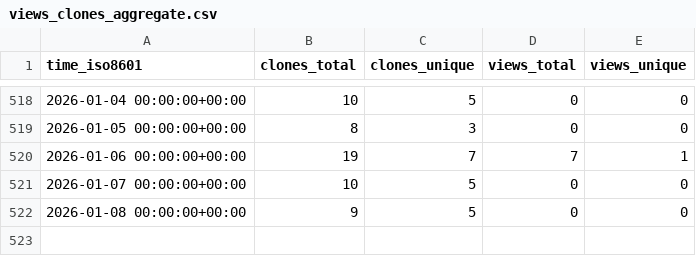
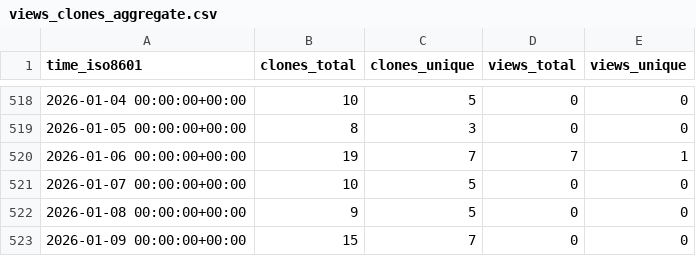
Before and after one commit to antonioscalaunina/ANTI-FASc, a CSV file: antonioscalaunina/ANTI-FASc/ghrs-data/views_clones_aggregate.csv, drawn as a sheet; only a part is shown, gaps mark what is left out.

```diff
--- a/antonioscalaunina/ANTI-FASc/ghrs-data/views_clones_aggregate.csv
+++ b/antonioscalaunina/ANTI-FASc/ghrs-data/views_clones_aggregate.csv
@@ -522 +522,2 @@ time_iso8601,clones_total,clones_unique,views_total,views_unique
 2026-01-08 00:00:00+00:00,9,5,0,0
+2026-01-09 00:00:00+00:00,15,7,0,0
```
Also changed, not shown: 1 other file.
